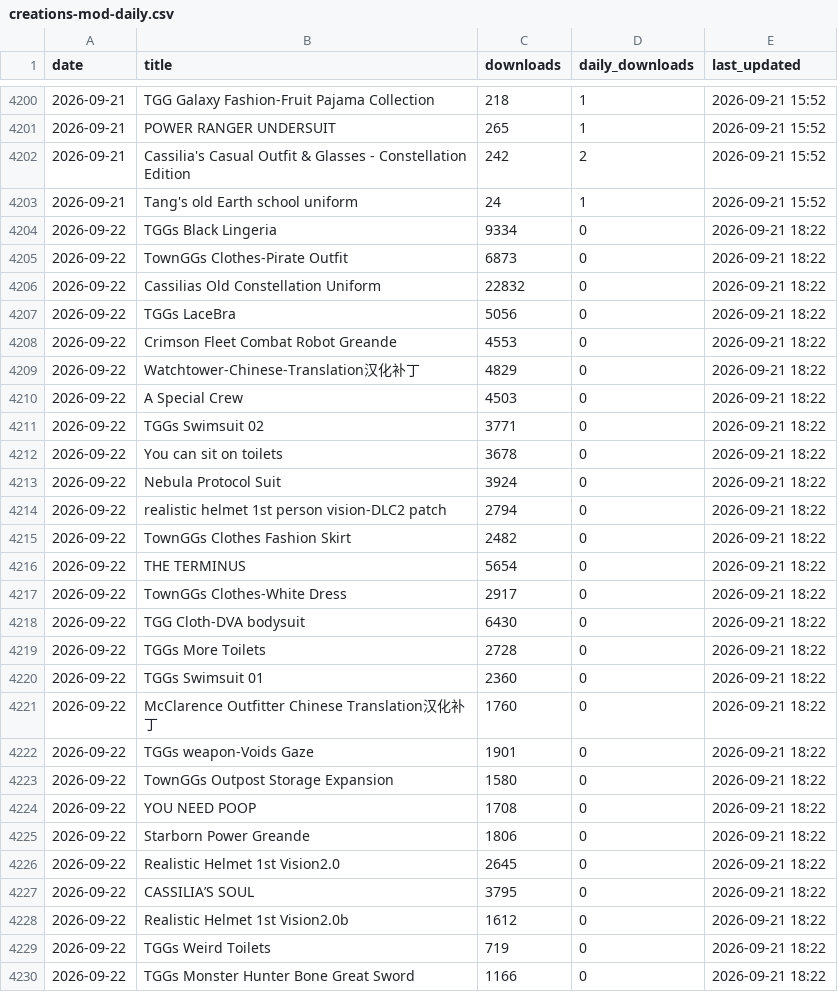
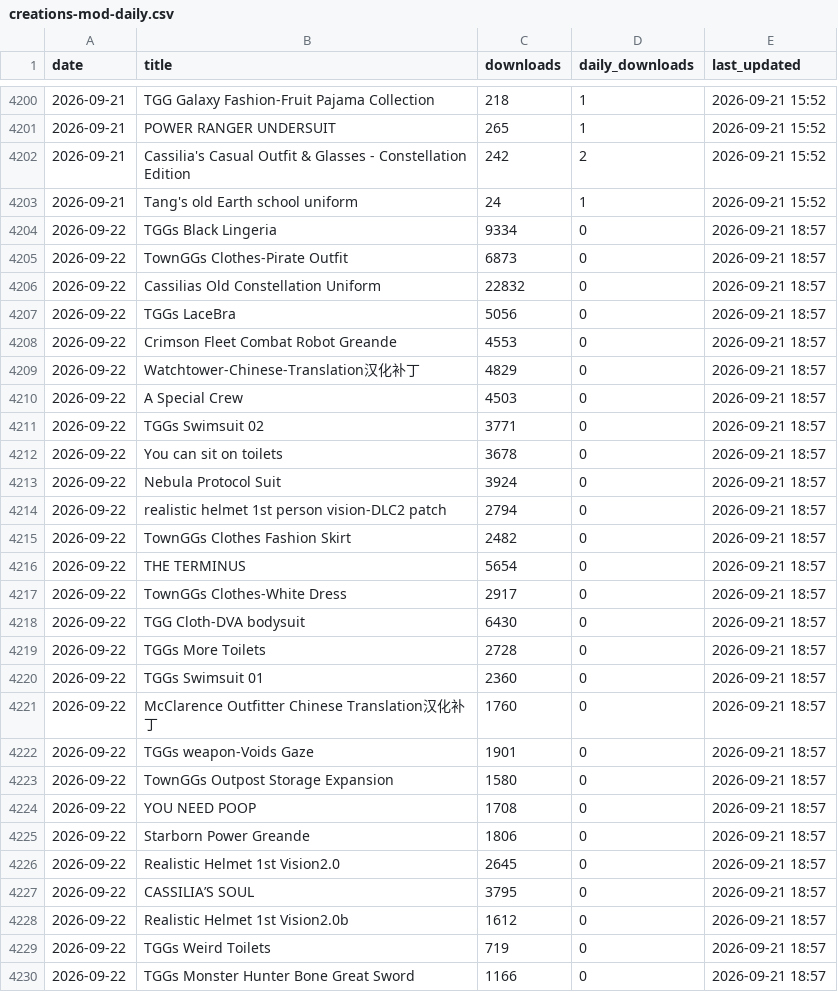
Before and after one commit to TownGG/towngg-portfolio, a CSV file: assets/data/creations-mod-daily.csv, drawn as a sheet; only a part is shown, gaps mark what is left out; the diff covers the shown part only.

```diff
--- a/assets/data/creations-mod-daily.csv
+++ b/assets/data/creations-mod-daily.csv
@@ -4203,28 +4203,28 @@ date,title,downloads,daily_downloads,last_updated
 2026-09-21,Tang's old Earth school uniform,24,1,2026-09-21 15:52
-2026-09-22,TGGs Black Lingeria,9334,0,2026-09-21 18:22
-2026-09-22,TownGGs Clothes-Pirate Outfit,6873,0,2026-09-21 18:22
-2026-09-22,Cassilias Old Constellation Uniform,22832,0,2026-09-21 18:22
-2026-09-22,TGGs LaceBra,5056,0,2026-09-21 18:22
-2026-09-22,Crimson Fleet Combat Robot Greande,4553,0,2026-09-21 18:22
-2026-09-22,Watchtower-Chinese-Translation汉化补丁,4829,0,2026-09-21 18:22
-2026-09-22,A Special Crew,4503,0,2026-09-21 18:22
-2026-09-22,TGGs Swimsuit 02,3771,0,2026-09-21 18:22
-2026-09-22,You can sit on toilets,3678,0,2026-09-21 18:22
-2026-09-22,Nebula Protocol Suit,3924,0,2026-09-21 18:22
-2026-09-22,realistic helmet 1st person vision-DLC2 patch,2794,0,2026-09-21 18:22
-2026-09-22,TownGGs Clothes Fashion Skirt,2482,0,2026-09-21 18:22
-2026-09-22,THE TERMINUS,5654,0,2026-09-21 18:22
-2026-09-22,TownGGs Clothes-White Dress,2917,0,2026-09-21 18:22
-2026-09-22,TGG Cloth-DVA bodysuit,6430,0,2026-09-21 18:22
-2026-09-22,TGGs More Toilets,2728,0,2026-09-21 18:22
-2026-09-22,TGGs Swimsuit 01,2360,0,2026-09-21 18:22
-2026-09-22,McClarence Outfitter Chinese Translation汉化补丁,1760,0,2026-09-21 18:22
-2026-09-22,TGGs weapon-Voids Gaze,1901,0,2026-09-21 18:22
-2026-09-22,TownGGs Outpost Storage Expansion,1580,0,2026-09-21 18:22
-2026-09-22,YOU NEED POOP,1708,0,2026-09-21 18:22
-2026-09-22,Starborn Power Greande,1806,0,2026-09-21 18:22
-2026-09-22,Realistic Helmet 1st Vision2.0,2645,0,2026-09-21 18:22
-2026-09-22,CASSILIA’S SOUL,3795,0,2026-09-21 18:22
-2026-09-22,Realistic Helmet 1st Vision2.0b,1612,0,2026-09-21 18:22
-2026-09-22,TGGs Weird Toilets,719,0,2026-09-21 18:22
-2026-09-22,TGGs Monster Hunter Bone Great Sword,1166,0,2026-09-21 18:22
+2026-09-22,TGGs Black Lingeria,9334,0,2026-09-21 18:57
+2026-09-22,TownGGs Clothes-Pirate Outfit,6873,0,2026-09-21 18:57
+2026-09-22,Cassilias Old Constellation Uniform,22832,0,2026-09-21 18:57
+2026-09-22,TGGs LaceBra,5056,0,2026-09-21 18:57
+2026-09-22,Crimson Fleet Combat Robot Greande,4553,0,2026-09-21 18:57
+2026-09-22,Watchtower-Chinese-Translation汉化补丁,4829,0,2026-09-21 18:57
+2026-09-22,A Special Crew,4503,0,2026-09-21 18:57
+2026-09-22,TGGs Swimsuit 02,3771,0,2026-09-21 18:57
+2026-09-22,You can sit on toilets,3678,0,2026-09-21 18:57
+2026-09-22,Nebula Protocol Suit,3924,0,2026-09-21 18:57
+2026-09-22,realistic helmet 1st person vision-DLC2 patch,2794,0,2026-09-21 18:57
+2026-09-22,TownGGs Clothes Fashion Skirt,2482,0,2026-09-21 18:57
+2026-09-22,THE TERMINUS,5654,0,2026-09-21 18:57
+2026-09-22,TownGGs Clothes-White Dress,2917,0,2026-09-21 18:57
+2026-09-22,TGG Cloth-DVA bodysuit,6430,0,2026-09-21 18:57
+2026-09-22,TGGs More Toilets,2728,0,2026-09-21 18:57
+2026-09-22,TGGs Swimsuit 01,2360,0,2026-09-21 18:57
+2026-09-22,McClarence Outfitter Chinese Translation汉化补丁,1760,0,2026-09-21 18:57
+2026-09-22,TGGs weapon-Voids Gaze,1901,0,2026-09-21 18:57
+2026-09-22,TownGGs Outpost Storage Expansion,1580,0,2026-09-21 18:57
+2026-09-22,YOU NEED POOP,1708,0,2026-09-21 18:57
+2026-09-22,Starborn Power Greande,1806,0,2026-09-21 18:57
+2026-09-22,Realistic Helmet 1st Vision2.0,2645,0,2026-09-21 18:57
+2026-09-22,CASSILIA’S SOUL,3795,0,2026-09-21 18:57
+2026-09-22,Realistic Helmet 1st Vision2.0b,1612,0,2026-09-21 18:57
+2026-09-22,TGGs Weird Toilets,719,0,2026-09-21 18:57
+2026-09-22,TGGs Monster Hunter Bone Great Sword,1166,0,2026-09-21 18:57
```
Also changed, not shown: 22 edited cells elsewhere in this file, assets/data/creations-history.csv, 2 other files.
